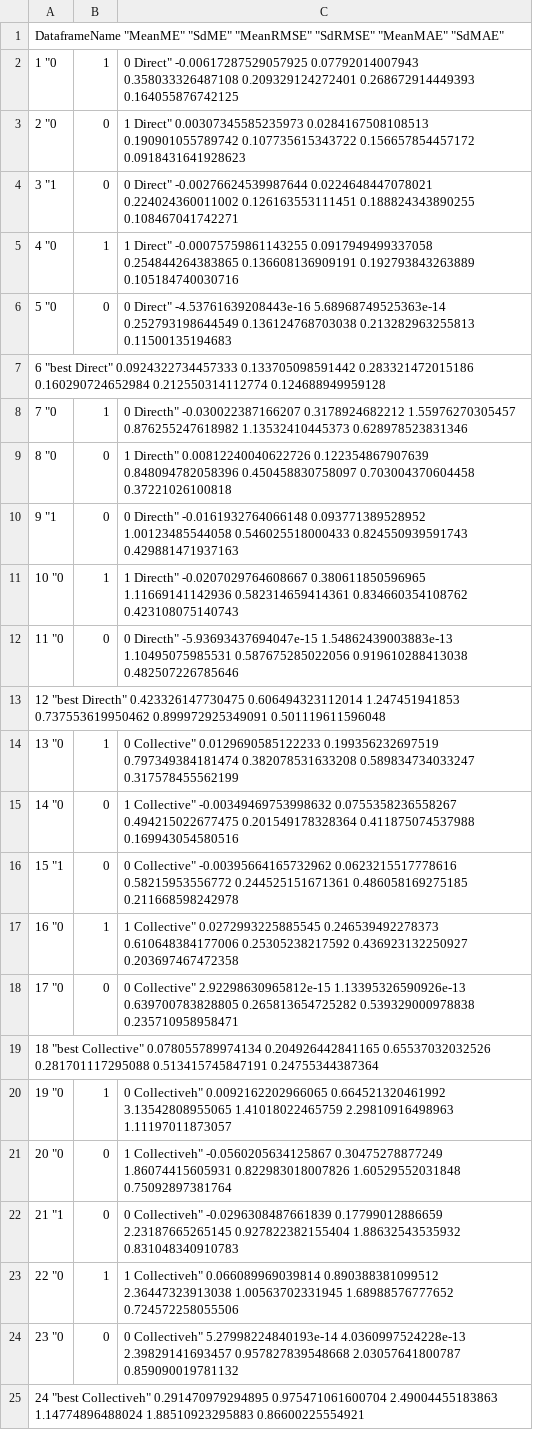
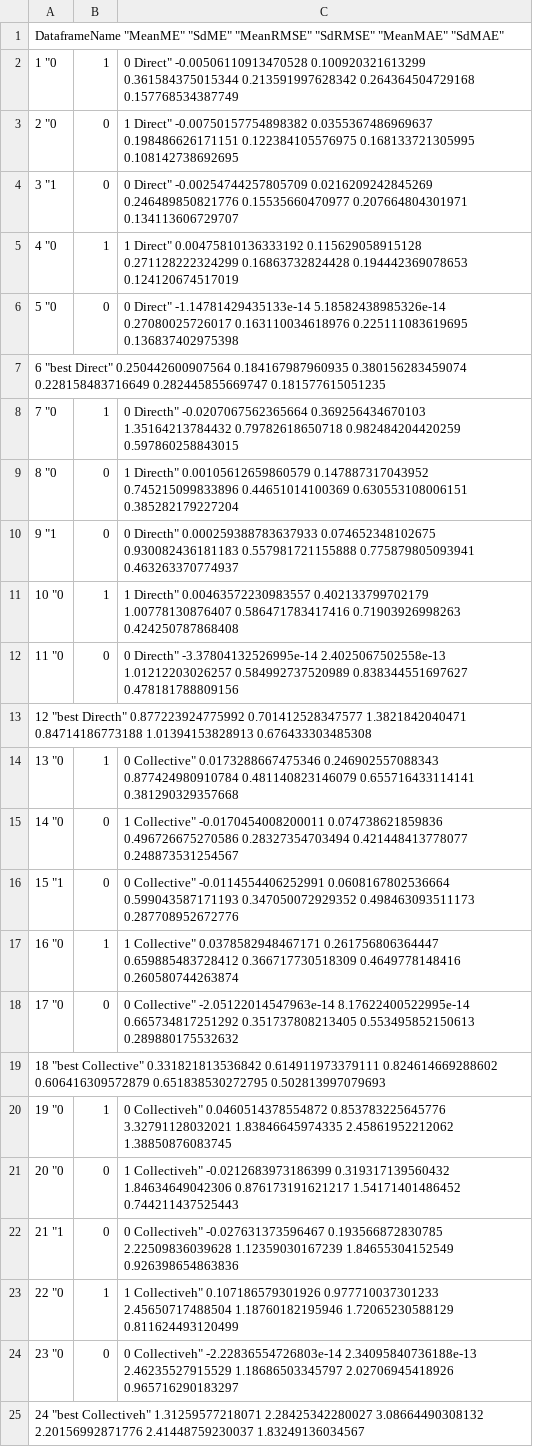
Before and after one commit to jackmat/HockeyThesis, a CSV file: MasterThesis/ResultsPhotos/2007TableevaluationofthemodelsforTrainedDataincomparisontobasicARIMA000for2007.csv, drawn as a sheet; the diff names each change by its address in the sheet, - before the commit and + after, or states it on an @@ line.

```diff
--- a/MasterThesis/ResultsPhotos/2007TableevaluationofthemodelsforTrainedDataincomparisontobasicARIMA000for2007.csv
+++ b/MasterThesis/ResultsPhotos/2007TableevaluationofthemodelsforTrainedDataincomparisontobasicARIMA000for2007.csv
-C2: 0 Direct" -0.00617287529057925 0.07792014007943 0.358033326487108 0.209329124272401 0.268672914449393 0.164055876742125
+C2: 0 Direct" -0.00506110913470528 0.100920321613299 0.361584375015344 0.213591997628342 0.264364504729168 0.157768534387749
-C3: 1 Direct" 0.00307345585235973 0.0284167508108513 0.190901055789742 0.107735615343722 0.156657854457172 0.0918431641928623
+C3: 1 Direct" -0.00750157754898382 0.0355367486969637 0.198486626171151 0.122384105576975 0.168133721305995 0.108142738692695
-C4: 0 Direct" -0.00276624539987644 0.0224648447078021 0.224024360011002 0.126163553111451 0.188824343890255 0.108467041742271
+C4: 0 Direct" -0.00254744257805709 0.0216209242845269 0.246489850821776 0.15535660470977 0.207664804301971 0.134113606729707
-C5: 1 Direct" -0.00075759861143255 0.0917949499337058 0.254844264383865 0.136608136909191 0.192793843263889 0.105184740030716
+C5: 1 Direct" 0.00475810136333192 0.115629058915128 0.271128222324299 0.16863732824428 0.194442369078653 0.124120674517019
-C6: 0 Direct" -4.53761639208443e-16 5.68968749525363e-14 0.252793198644549 0.136124768703038 0.213282963255813 0.11500135194683
+C6: 0 Direct" -1.14781429435133e-14 5.18582438985326e-14 0.27080025726017 0.163110034618976 0.225111083619695 0.136837402975398
-A7: …"best Direct" 0.0924322734457333 0.133705098591442 0.283321472015186 0.160290724652984 0.212550314112774 0.124688949959128
+A7: …"best Direct" 0.250442600907564 0.184167987960935 0.380156283459074 0.228158483716649 0.282445855669747 0.181577615051235
-C8: 0 Directh" -0.030022387166207 0.3178924682212 1.55976270305457 0.876255247618982 1.13532410445373 0.628978523831346
+C8: 0 Directh" -0.0207067562365664 0.369256434670103 1.35164213784432 0.79782618650718 0.982484204420259 0.597860258843015
-C9: 1 Directh" 0.00812240040622726 0.122354867907639 0.848094782058396 0.450458830758097 0.703004370604458 0.37221026100818
+C9: 1 Directh" 0.00105612659860579 0.147887317043952 0.745215099833896 0.44651014100369 0.630553108006151 0.385282179227204
-C10: 0 Directh" -0.0161932764066148 0.093771389528952 1.00123485544058 0.546025518000433 0.824550939591743 0.429881471937163
+C10: 0 Directh" 0.000259388783637933 0.074652348102675 0.930082436181183 0.557981721155888 0.775879805093941 0.463263370774937
-C11: 1 Directh" -0.0207029764608667 0.380611850596965 1.11669141142936 0.582314659414361 0.834660354108762 0.423108075140743
+C11: 1 Directh" 0.00463572230983557 0.402133799702179 1.00778130876407 0.586471783417416 0.71903926998263 0.424250787868408
-C12: 0 Directh" -5.93693437694047e-15 1.54862439003883e-13 1.10495075985531 0.587675285022056 0.919610288413038 0.482507226785646
+C12: 0 Directh" -3.37804132526995e-14 2.4025067502558e-13 1.01212203026257 0.584992737520989 0.838344551697627 0.478181788809156
-A13: …"best Directh" 0.423326147730475 0.606494323112014 1.247451941853 0.737553619950462 0.899972925349091 0.501119611596048
+A13: …"best Directh" 0.877223924775992 0.701412528347577 1.3821842040471 0.84714186773188 1.01394153828913 0.676433303485308
-C14: 0 Collective" 0.0129690585122233 0.199356232697519 0.797349384181474 0.382078531633208 0.589834734033247 0.317578455562199
+C14: 0 Collective" 0.0173288667475346 0.246902557088343 0.877424980910784 0.481140823146079 0.655716433114141 0.381290329357668
-C15: 1 Collective" -0.00349469753998632 0.0755358236558267 0.494215022677475 0.201549178328364 0.411875074537988 0.169943054580516
+C15: 1 Collective" -0.0170454008200011 0.074738621859836 0.496726675270586 0.28327354703494 0.421448413778077 0.248873531254567
-C16: 0 Collective" -0.00395664165732962 0.0623215517778616 0.58215953556772 0.244525151671361 0.486058169275185 0.211668598242978
+C16: 0 Collective" -0.0114554406252991 0.0608167802536664 0.599043587171193 0.347050072929352 0.498463093511173 0.287708952672776
-C17: 1 Collective" 0.0272993225885545 0.246539492278373 0.610648384177006 0.25305238217592 0.436923132250927 0.203697467472358
+C17: 1 Collective" 0.0378582948467171 0.261756806364447 0.659885483728412 0.366717730518309 0.4649778148416 0.260580744263874
-C18: 0 Collective" 2.92298630965812e-15 1.13395326590926e-13 0.639700783828805 0.265813654725282 0.539329000978838 0.235710958958471
+C18: 0 Collective" -2.05122014547963e-14 8.17622400522995e-14 0.665734817251292 0.351737808213405 0.553495852150613 0.289880175532632
-A19: …"best Collective" 0.078055789974134 0.204926442841165 0.65537032032526 0.281701117295088 0.513415745847191 0.24755344387364
+A19: …"best Collective" 0.331821813536842 0.614911973379111 0.824614669288602 0.606416309572879 0.651838530272795 0.502813997079693
-C20: 0 Collectiveh" 0.0092162202966065 0.664521320461992 3.13542808955065 1.41018022465759 2.29810916498963 1.11197011873057
+C20: 0 Collectiveh" 0.0460514378554872 0.853783225645776 3.32791128032021 1.83846645974335 2.45861952212062 1.38850876083745
-C21: 1 Collectiveh" -0.0560205634125867 0.30475278877249 1.86074415605931 0.822983018007826 1.60529552031848 0.75092897381764
+C21: 1 Collectiveh" -0.0212683973186399 0.319317139560432 1.84634649042306 0.876173191621217 1.54171401486452 0.744211437525443
-C22: 0 Collectiveh" -0.0296308487661839 0.17799012886659 2.23187665265145 0.927822382155404 1.88632543535932 0.831048340910783
+C22: 0 Collectiveh" -0.027631373596467 0.193566872830785 2.22509836039628 1.12359030167239 1.84655304152549 0.926398654863836
-C23: 1 Collectiveh" 0.066089969039814 0.890388381099512 2.36447323913038 1.00563702331945 1.68988576777652 0.724572258055506
+C23: 1 Collectiveh" 0.107186579301926 0.977710037301233 2.45650717488504 1.18760182195946 1.72065230588129 0.811624493120499
-C24: 0 Collectiveh" 5.27998224840193e-14 4.0360997524228e-13 2.39829141693457 0.957827839548668 2.03057641800787 0.859090019781132
+C24: 0 Collectiveh" -2.22836554726803e-14 2.34095840736188e-13 2.46235527915529 1.18686503345797 2.02706945418926 0.965716290183297
-A25: …"best Collectiveh" 0.291470979294895 0.975471061600704 2.49004455183863 1.14774896488024 1.88510923295883 0.86600225554921
+A25: …"best Collectiveh" 1.31259577218071 2.28425342280027 3.08664490308132 2.20156992871776 2.41448759230037 1.83249136034567
```
Also changed, not shown: MasterThesis/ResultsPhotos/2007TableevaluationofthemodelsforpredictedDataincomparisontobasicARIMA000for2007.csv, 34 other files.
